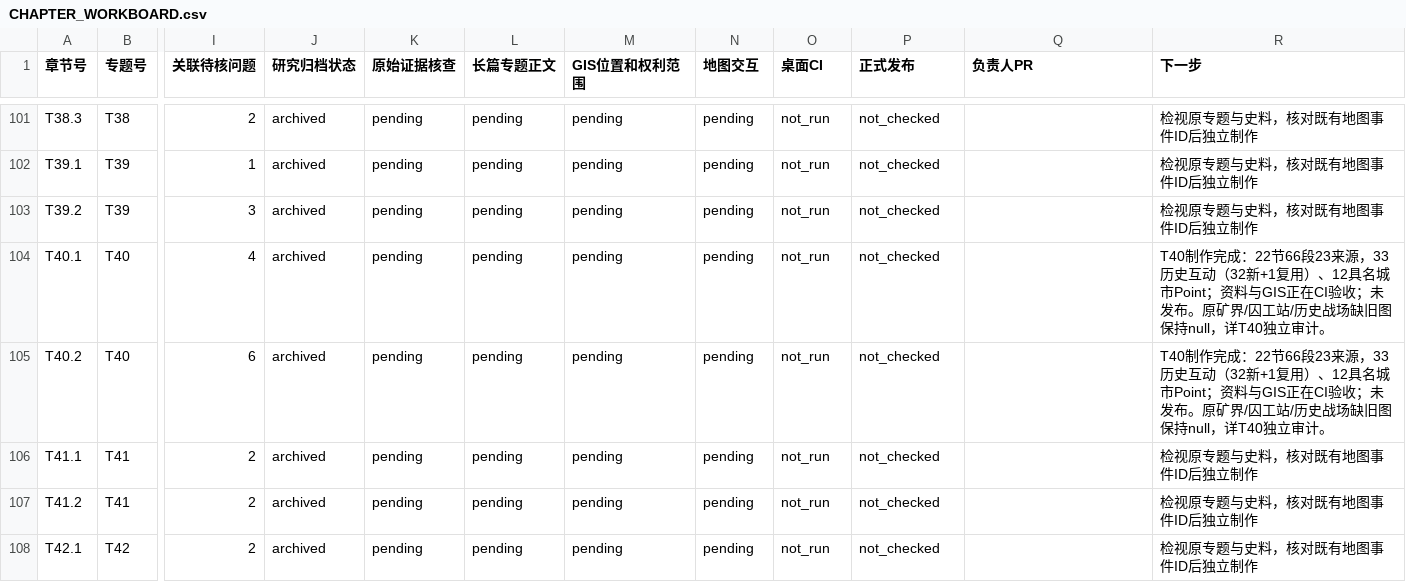
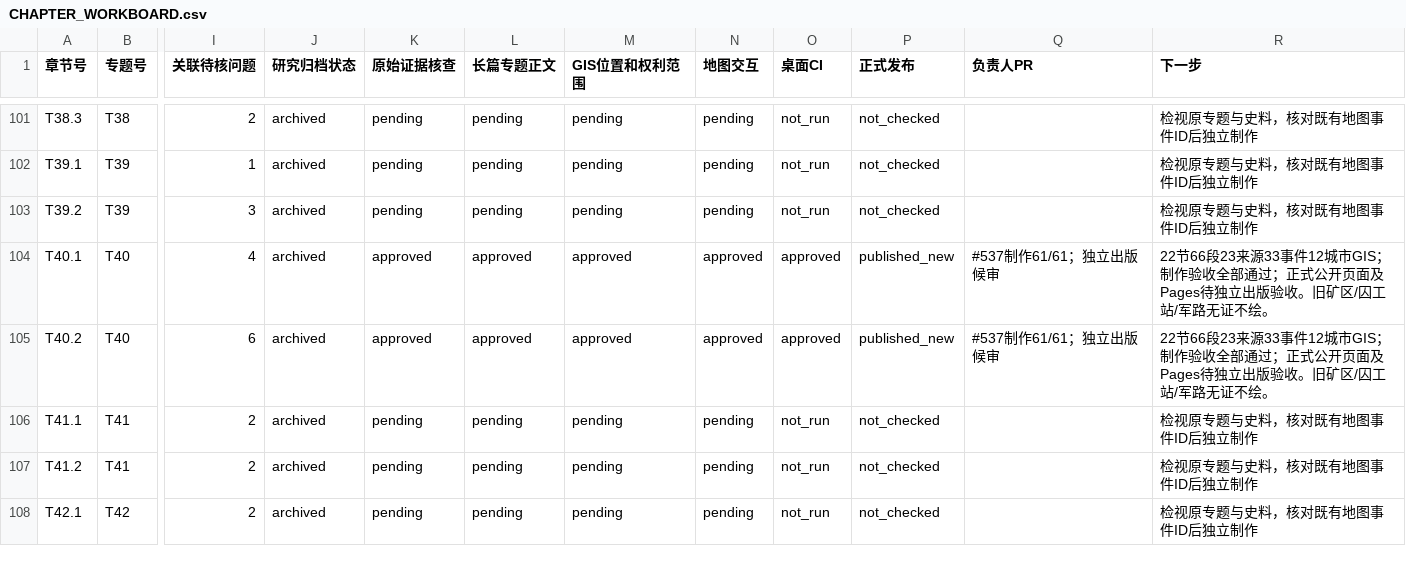
Before and after one commit to 1959124923wyz-sys/love-British-TV, a CSV file: research/19c/consolidated/CHAPTER_WORKBOARD.csv, drawn as a sheet; only a part is shown, gaps mark what is left out; the diff names each change by its address in the sheet, - before the commit and + after, or states it on an @@ line.

```diff
--- a/research/19c/consolidated/CHAPTER_WORKBOARD.csv
+++ b/research/19c/consolidated/CHAPTER_WORKBOARD.csv
-K104:K105 (原始证据核查): pending
+K104:K105 (原始证据核查): approved
-L104:L105 (长篇专题正文): pending
+L104:L105 (长篇专题正文): approved
-M104:M105 (GIS位置和权利范围): pending
+M104:M105 (GIS位置和权利范围): approved
-N104:N105 (地图交互): pending
+N104:N105 (地图交互): approved
-O104:O105 (桌面CI): not_run
+O104:O105 (桌面CI): approved
-P104:P105 (正式发布): not_checked
+P104:P105 (正式发布): published_new
-Q104:Q105 (负责人PR): (empty)
+Q104:Q105 (负责人PR): #537制作61/61；独立出版候审
-R104:R105 (下一步): T40制作完成：22节66段23来源，33历史互动（32新+1复用）、12具名城市Point；资料与GIS正在CI验收；未发布。原矿界/囚工站/历史战场缺旧图保持null，详T40独立审计。
+R104:R105 (下一步): 22节66段23来源33事件12城市GIS；制作验收全部通过；正式公开页面及Pages待独立出版验收。旧矿区/囚工站/军路无证不绘。
```
Also changed, not shown: research/19c/consolidated/TOPIC_WORKBOARD.csv, 7 other files.
